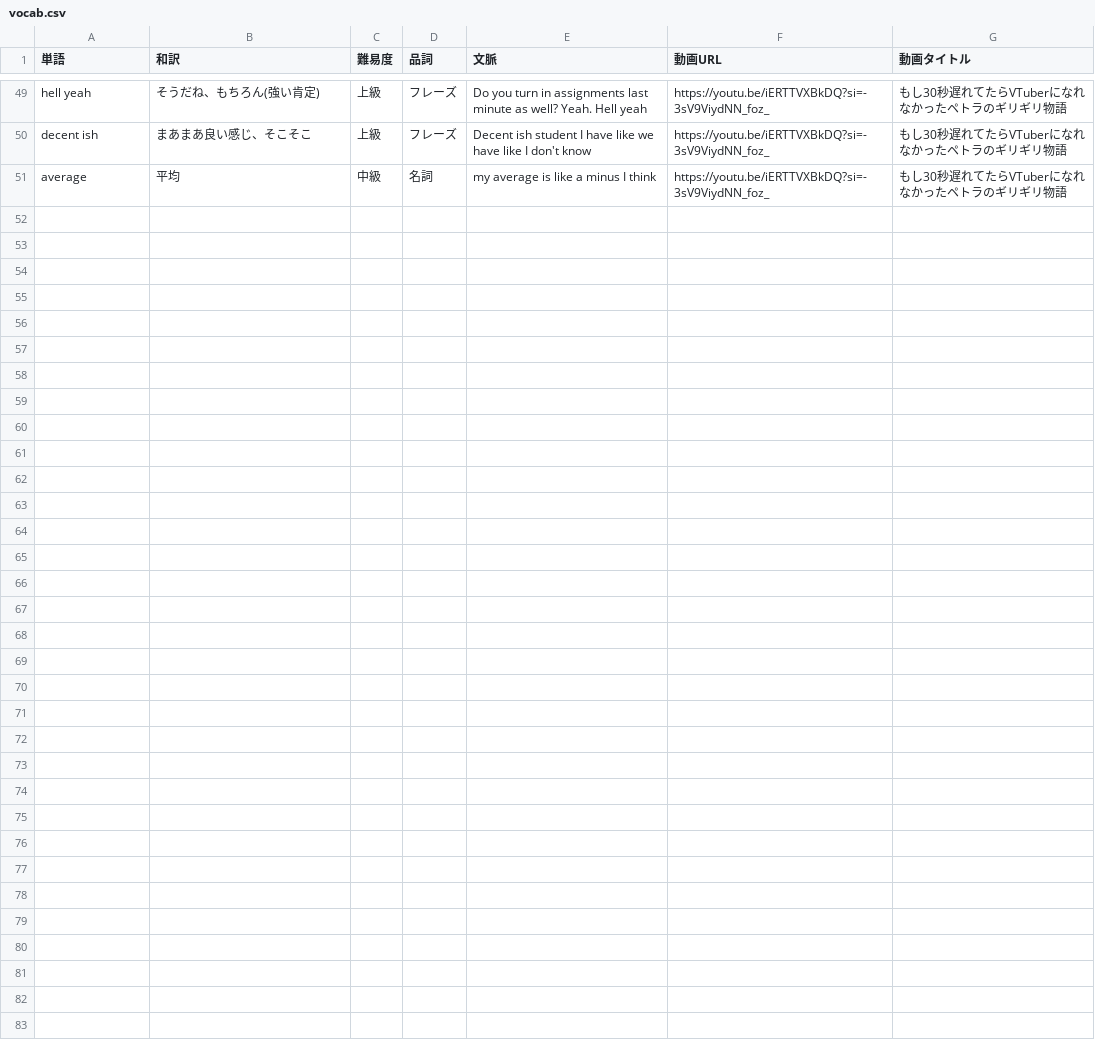
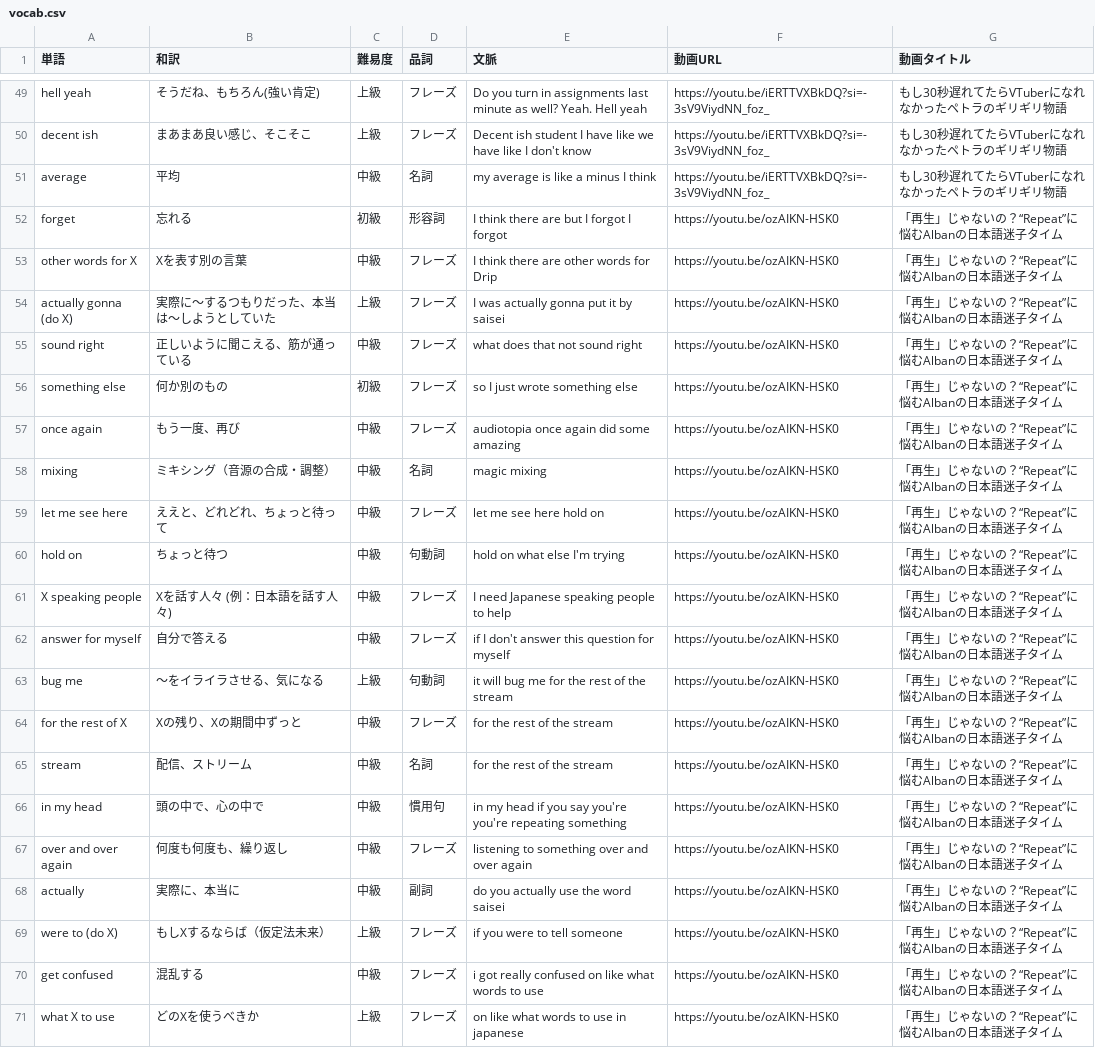
Before and after one commit to w-udagawa/vlingual-cards, a CSV file: public/vocab.csv, drawn as a sheet; only a part is shown, gaps mark what is left out; the diff names each change by its address in the sheet, - before the commit and + after, or states it on an @@ line.

Commit message:
Update vocab.csv
クリップ102を追加

```diff
--- a/public/vocab.csv
+++ b/public/vocab.csv
+row 52: forget | 忘れる | 初級 | 形容詞 | I think there are but I forgot I forgot | https://youtu.be/ozAIKN-HSK0 | 「再生」じゃないの？“Repeat”に悩むAlbanの日本語迷子タイム
+row 53: other words for X | Xを表す別の言葉 | 中級 | フレーズ | I think there are other words for Drip | https://youtu.be/ozAIKN-HSK0 | 「再生」じゃないの？“Repeat”に悩むAlbanの日本語迷子タイム
+row 54: actually gonna (do X) | 実際に～するつもりだった、本当は～しようとしていた | 上級 | フレーズ | I was actually gonna put it by saisei | https://youtu.be/ozAIKN-HSK0 | 「再生」じゃないの？“Repeat”に悩むAlbanの日本語迷子タイム
+row 55: sound right | 正しいように聞こえる、筋が通っている | 中級 | フレーズ | what does that not sound right | https://youtu.be/ozAIKN-HSK0 | 「再生」じゃないの？“Repeat”に悩むAlbanの日本語迷子タイム
+row 56: something else | 何か別のもの | 初級 | フレーズ | so I just wrote something else | https://youtu.be/ozAIKN-HSK0 | 「再生」じゃないの？“Repeat”に悩むAlbanの日本語迷子タイム
+row 57: once again | もう一度、再び | 中級 | フレーズ | audiotopia once again did some amazing | https://youtu.be/ozAIKN-HSK0 | 「再生」じゃないの？“Repeat”に悩むAlbanの日本語迷子タイム
+row 58: mixing | ミキシング（音源の合成・調整） | 中級 | 名詞 | magic mixing | https://youtu.be/ozAIKN-HSK0 | 「再生」じゃないの？“Repeat”に悩むAlbanの日本語迷子タイム
+row 59: let me see here | ええと、どれどれ、ちょっと待って | 中級 | フレーズ | let me see here hold on | https://youtu.be/ozAIKN-HSK0 | 「再生」じゃないの？“Repeat”に悩むAlbanの日本語迷子タイム
+row 60: hold on | ちょっと待つ | 中級 | 句動詞 | hold on what else I'm trying | https://youtu.be/ozAIKN-HSK0 | 「再生」じゃないの？“Repeat”に悩むAlbanの日本語迷子タイム
+row 61: X speaking people | Xを話す人々 (例：日本語を話す人々) | 中級 | フレーズ | I need Japanese speaking people to help | https://youtu.be/ozAIKN-HSK0 | 「再生」じゃないの？“Repeat”に悩むAlbanの日本語迷子タイム
+row 62: answer for myself | 自分で答える | 中級 | フレーズ | if I don't answer this question for myself | https://youtu.be/ozAIKN-HSK0 | 「再生」じゃないの？“Repeat”に悩むAlbanの日本語迷子タイム
+row 63: bug me | ～をイライラさせる、気になる | 上級 | 句動詞 | it will bug me for the rest of the stream | https://youtu.be/ozAIKN-HSK0 | 「再生」じゃないの？“Repeat”に悩むAlbanの日本語迷子タイム
+row 64: for the rest of X | Xの残り、Xの期間中ずっと | 中級 | フレーズ | for the rest of the stream | https://youtu.be/ozAIKN-HSK0 | 「再生」じゃないの？“Repeat”に悩むAlbanの日本語迷子タイム
+row 65: stream | 配信、ストリーム | 中級 | 名詞 | for the rest of the stream | https://youtu.be/ozAIKN-HSK0 | 「再生」じゃないの？“Repeat”に悩むAlbanの日本語迷子タイム
+row 66: in my head | 頭の中で、心の中で | 中級 | 慣用句 | in my head if you say you're you're repeating something | https://youtu.be/ozAIKN-HSK0 | 「再生」じゃないの？“Repeat”に悩むAlbanの日本語迷子タイム
+row 67: over and over again | 何度も何度も、繰り返し | 中級 | フレーズ | listening to something over and over again | https://youtu.be/ozAIKN-HSK0 | 「再生」じゃないの？“Repeat”に悩むAlbanの日本語迷子タイム
+row 68: actually | 実際に、本当に | 中級 | 副詞 | do you actually use the word saisei | https://youtu.be/ozAIKN-HSK0 | 「再生」じゃないの？“Repeat”に悩むAlbanの日本語迷子タイム
+row 69: were to (do X) | もしXするならば（仮定法未来） | 上級 | フレーズ | if you were to tell someone | https://youtu.be/ozAIKN-HSK0 | 「再生」じゃないの？“Repeat”に悩むAlbanの日本語迷子タイム
+row 70: get confused | 混乱する | 中級 | フレーズ | i got really confused on like what words to use | https://youtu.be/ozAIKN-HSK0 | 「再生」じゃないの？“Repeat”に悩むAlbanの日本語迷子タイム
+row 71: what X to use | どのXを使うべきか | 上級 | フレーズ | on like what words to use in japanese | https://youtu.be/ozAIKN-HSK0 | 「再生」じゃないの？“Repeat”に悩むAlbanの日本語迷子タイム
```
